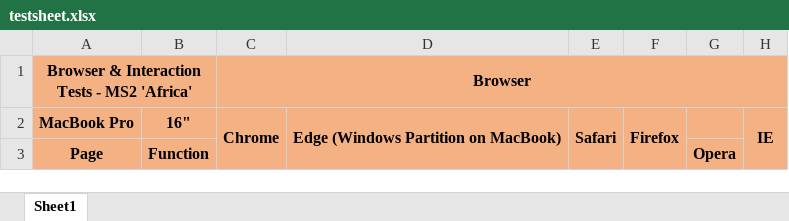
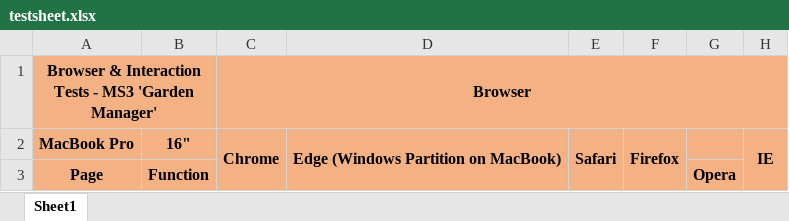
Before and after one commit to Readri205/MS3_Plant_Manager, an Excel workbook: assets/documents/testsheet.xlsx, sheet Sheet1, drawn as a sheet; only a part is shown; values as stored, in another font and other column widths than the file's, no borders; the diff covers the shown part only; the diff names each change by its address in the sheet, - before the commit and + after, or states it on an @@ line.

```diff
--- a/assets/documents/testsheet.xlsx (sheet Sheet1)
+++ b/assets/documents/testsheet.xlsx (sheet Sheet1)
-A1: …Tests - MS2 'Africa'
+A1: …Tests - MS3 'Garden Manager'
```
Also changed, not shown: other rows of this sheet, 8 other files.
